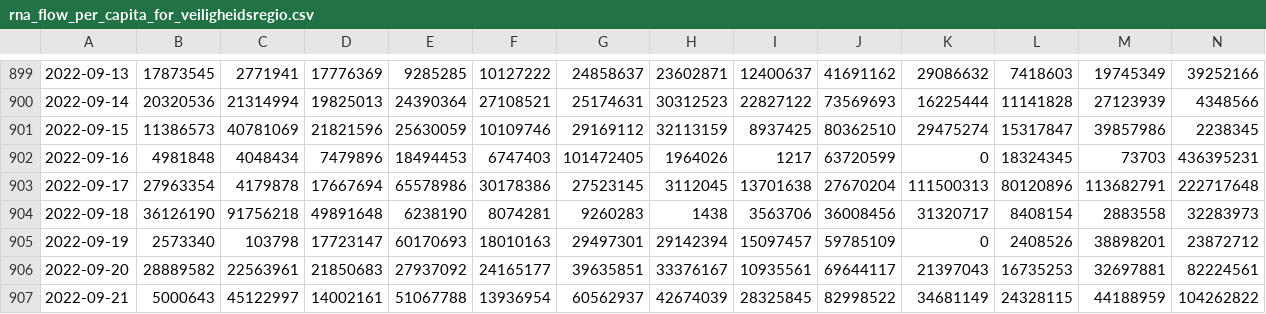
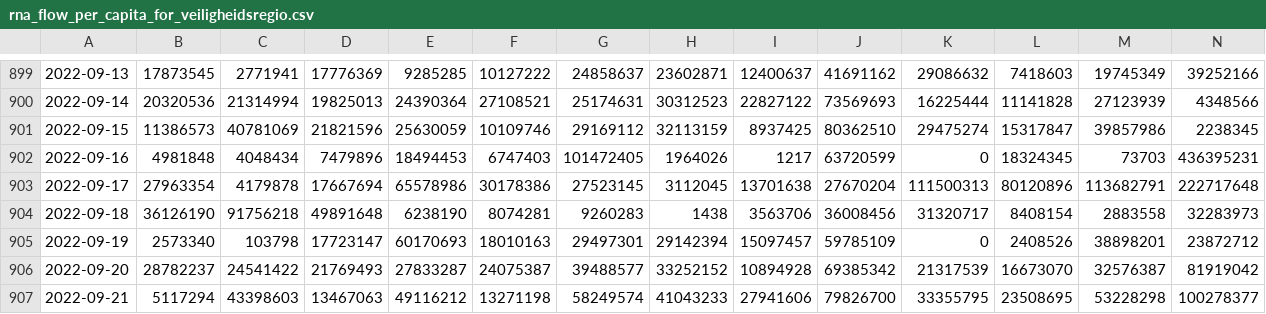
Before and after one commit to Sikerdebaard/poops-dont-lie-data, a CSV file: data/NLD/rna_flow_per_capita_for_veiligheidsregio.csv, drawn as a sheet; only a part is shown, gaps mark what is left out; the diff covers the shown part only; the diff names each change by its address in the sheet, - before the commit and + after, or states it on an @@ line.

```diff
--- a/data/NLD/rna_flow_per_capita_for_veiligheidsregio.csv
+++ b/data/NLD/rna_flow_per_capita_for_veiligheidsregio.csv
-B906: 28889582
+B906: 28782237
-C906: 22563961
+C906: 24541422
-D906: 21850683
+D906: 21769493
-E906: 27937092
+E906: 27833287
-F906: 24165177
+F906: 24075387
-G906: 39635851
+G906: 39488577
-H906: 33376167
+H906: 33252152
-I906: 10935561
+I906: 10894928
-J906: 69644117
+J906: 69385342
-K906: 21397043
+K906: 21317539
-L906: 16735253
+L906: 16673070
-M906: 32697881
+M906: 32576387
-N906: 82224561
+N906: 81919042
-B907: 5000643
+B907: 5117294
-C907: 45122997
+C907: 43398603
-D907: 14002161
+D907: 13467063
-E907: 51067788
+E907: 49116212
-F907: 13936954
+F907: 13271198
-G907: 60562937
+G907: 58249574
-H907: 42674039
+H907: 41043233
-I907: 28325845
+I907: 27941606
-J907: 82998522
+J907: 79826700
-K907: 34681149
+K907: 33355795
-L907: 24328115
+L907: 23508695
-M907: 44188959
+M907: 53228298
-N907: 104262822
+N907: 100278377
```
Also changed, not shown: 3 added rows and 44 edited cells elsewhere in this file, data/NLD/smoothed_rna_flow_per_capita_national_level.csv, 11 other files.
